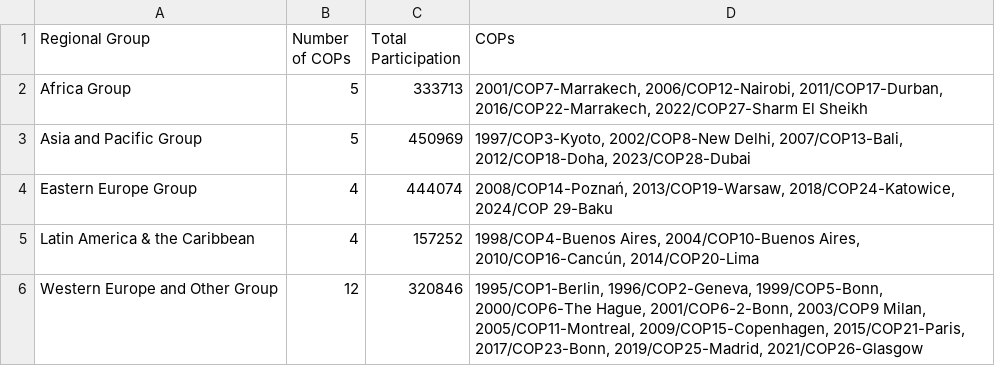
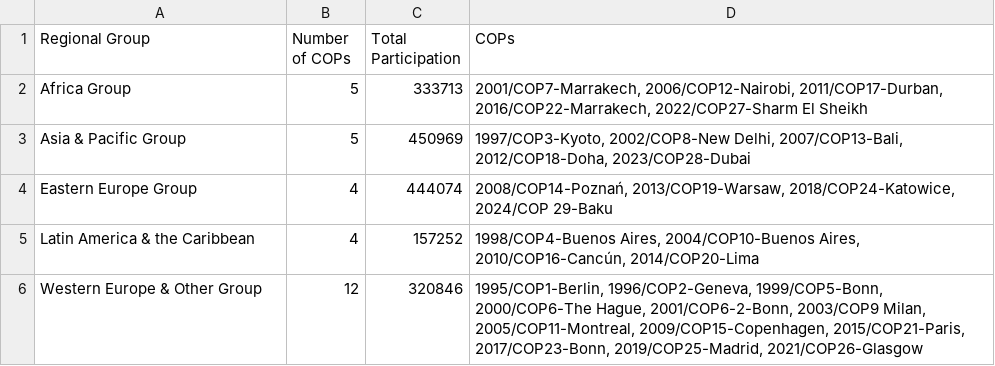
Before and after one commit to bakhtiyarms/bakhtiyarms.github.io, a CSV file: PP434_DP_C3.csv, drawn as a sheet.

Commit message:
Update PP434_DP_C3.csv

```diff
--- a/PP434_DP_C3.csv
+++ b/PP434_DP_C3.csv
@@ -2,5 +2,5 @@
 Africa Group;5;333713;2001/COP7-Marrakech, 2006/COP12-Nairobi, 2011/COP17-Durban, 2016/COP22-Marrakech, 2022/COP27-Sharm El Sheikh
-Asia and Pacific Group;5;450969;1997/COP3-Kyoto, 2002/COP8-New Delhi, 2007/COP13-Bali, 2012/COP18-Doha, 2023/COP28-Dubai
+Asia & Pacific Group;5;450969;1997/COP3-Kyoto, 2002/COP8-New Delhi, 2007/COP13-Bali, 2012/COP18-Doha, 2023/COP28-Dubai
 Eastern Europe Group;4;444074;2008/COP14-Poznań, 2013/COP19-Warsaw, 2018/COP24-Katowice, 2024/COP 29-Baku
 Latin America & the Caribbean ;4;157252;1998/COP4-Buenos Aires, 2004/COP10-Buenos Aires, 2010/COP16-Cancún, 2014/COP20-Lima
-Western Europe and Other Group;12;320846;1995/COP1-Berlin, 1996/COP2-Geneva, 1999/COP5-Bonn, 2000/COP6-The Hague, 2001/COP6-2-Bonn, 2003/COP9 Milan, 2005/COP11-Montreal, 2009/COP15-Copenhagen, 2015/COP21-Paris, 2017/COP23-Bonn, 2019/COP25-Madrid, 2021/COP26-Glasgow
+Western Europe & Other Group;12;320846;1995/COP1-Berlin, 1996/COP2-Geneva, 1999/COP5-Bonn, 2000/COP6-The Hague, 2001/COP6-2-Bonn, 2003/COP9 Milan, 2005/COP11-Montreal, 2009/COP15-Copenhagen, 2015/COP21-Paris, 2017/COP23-Bonn, 2019/COP25-Madrid, 2021/COP26-Glasgow
```
